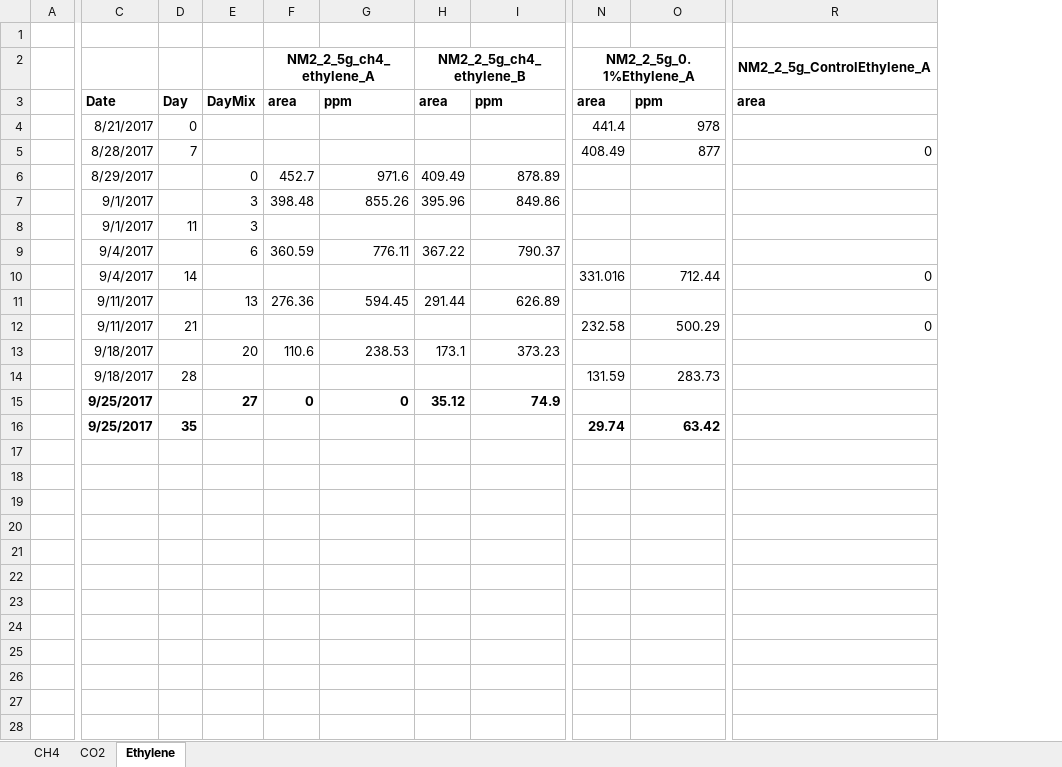
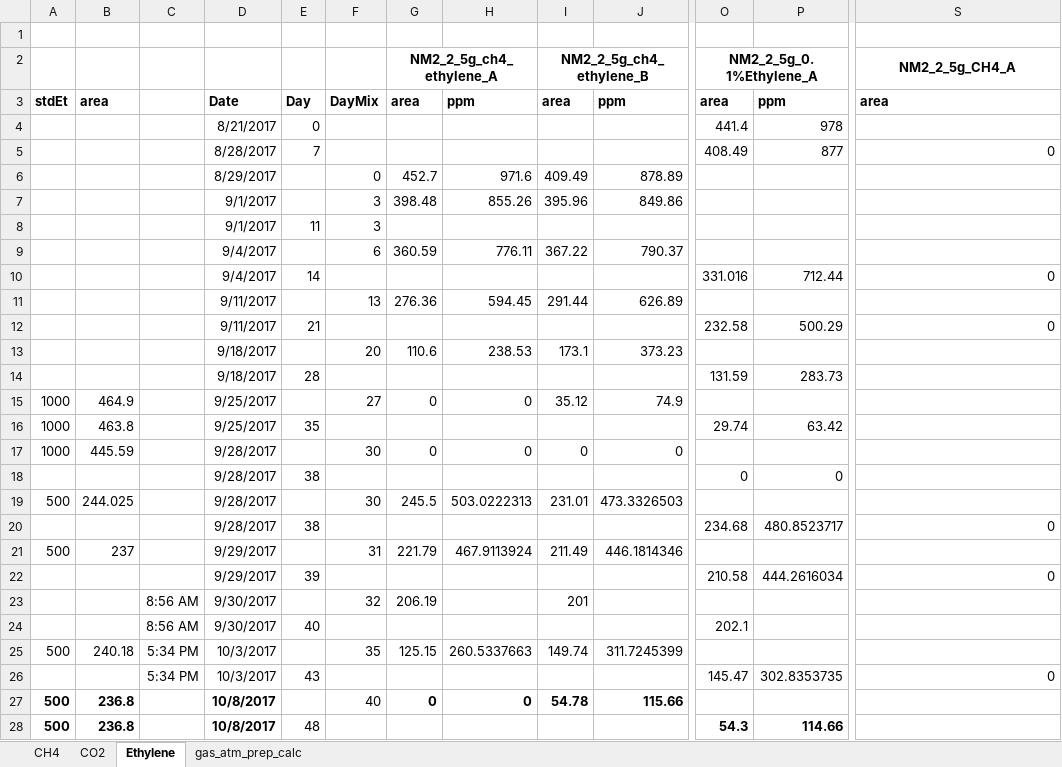
Before and after one commit to nyirock/experiments, an Excel workbook: pp_gas_enrichments/NM2_Root_2g_Ethylene_5g.xlsb.xlsx, sheet Ethylene, drawn as a sheet; only a part is shown, gaps mark what is left out; values as stored, in another font and other column widths than the file's, no borders; removed rows and columns are numbered as before the commit, all else as after; rows hold the shown columns only; the diff covers the shown part only; the diff names each change by its address in the sheet, - before the commit and + after, or states it on an @@ line.

Commit message:
EthyleneCH4mix_Ethylene_CH4 on diff centr

```diff
--- a/pp_gas_enrichments/NM2_Root_2g_Ethylene_5g.xlsb.xlsx (sheet Ethylene)
+++ b/pp_gas_enrichments/NM2_Root_2g_Ethylene_5g.xlsb.xlsx (sheet Ethylene)
+sheet tab: gas_atm_prep_calc
-column A, empty
+column A, rows 3-16: stdEt |  |  |  |  |  |  |  |  |  |  |  | 1000 | 1000
+column B, rows 3-16: area |  |  |  |  |  |  |  |  |  |  |  | 464.9 | 463.8
+column C, empty
-S2: NM2_2_5g_ControlEthylene_A
+S2: NM2_2_5g_CH4_A
-D15 bold: on
+D15 bold: off
-F15:J15 bold: on
+F15:J15 bold: off
-D16:E16 bold: on
+D16:E16 bold: off
-O16:P16 bold: on
+O16:P16 bold: off
+row 17: 1000 | 445.59 |  | 9/28/2017 |  | 30 | 0 | 0 | 0 | 0
+row 18:  |  |  | 9/28/2017 | 38 |  |  |  |  |  | 0 | 0
+row 19: 500 | 244.025 |  | 9/28/2017 |  | 30 | 245.5 | 503.0222313 | 231.01 | 473.3326503
+row 20:  |  |  | 9/28/2017 | 38 |  |  |  |  |  | 234.68 | 480.8523717 | 0
+row 21: 500 | 237 |  | 9/29/2017 |  | 31 | 221.79 | 467.9113924 | 211.49 | 446.1814346
+row 22:  |  |  | 9/29/2017 | 39 |  |  |  |  |  | 210.58 | 444.2616034 | 0
+row 23:  |  | 8:56 AM | 9/30/2017 |  | 32 | 206.19 |  | 201
+row 24:  |  | 8:56 AM | 9/30/2017 | 40 |  |  |  |  |  | 202.1
+row 25: 500 | 240.18 | 5:34 PM | 10/3/2017 |  | 35 | 125.15 | 260.5337663 | 149.74 | 311.7245399
+row 26:  |  | 5:34 PM | 10/3/2017 | 43 |  |  |  |  |  | 145.47 | 302.8353735 | 0
+row 27: 500 | 236.8 |  | 10/8/2017 |  | 40 | 0 | 0 | 54.78 | 115.66
+row 28: 500 | 236.8 |  | 10/8/2017 | 48 |  |  |  |  |  | 54.3 | 114.66
```
Also changed, not shown: 1 removed column and cell formats elsewhere in this sheet, sheet CH4, sheet CO2, formulas that keep their value, pp_gas_enrichments/NM2_2_DifferentialCentrifugation1.xlsx, pp_gas_enrichments/NM2_2_KmCalc_5gDry.xlsb.xlsx, 3 other files.
